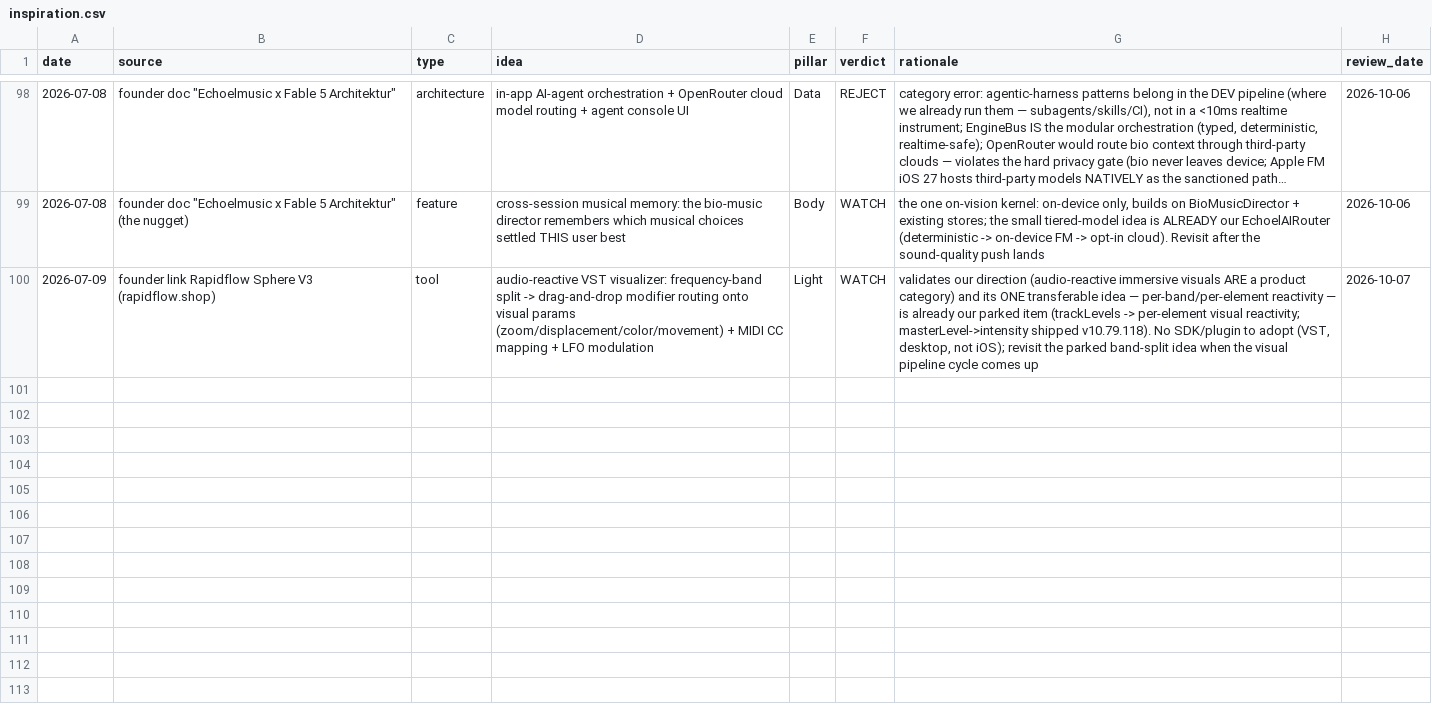
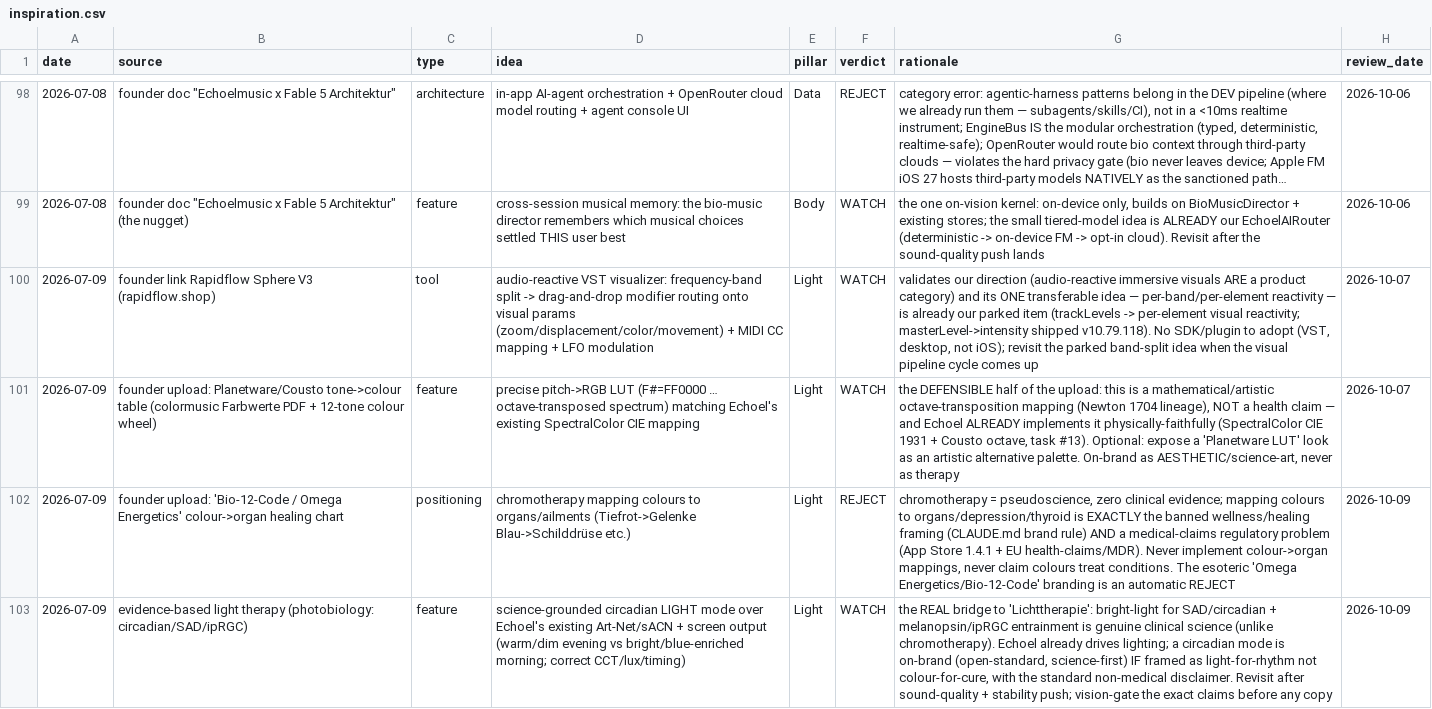
Before and after one commit to vibrationalforce/blab-ios-app, a CSV file: inspiration.csv, drawn as a sheet; only a part is shown, gaps mark what is left out; long unchanged cells end in …; the diff names each change by its address in the sheet, - before the commit and + after, or states it on an @@ line.

```diff
--- a/inspiration.csv
+++ b/inspiration.csv
+row 101: 2026-07-09 | founder upload: Planetware/Cousto tone->colour table (colormusic Farbwerte PDF + 12-tone colour wheel) | feature | precise pitch->RGB LUT (F#=FF0000 … octave-transposed spectrum) matching Echoel's existing SpectralColor CIE mapping | Light | WATCH | the DEFENSIBLE half of the upload: this is a mathematical/artistic octave-transposition mapping (Newton 1704 lineage), NOT a health claim — and Echoel ALREADY implements it physically-faithfully (SpectralColor CIE 1931 + Cousto octave, task #13). Optional: expose a 'Planetware LUT' look as an artistic alternative palette. On-brand as AESTHETIC/science-art, never as therapy | 2026-10-07
+row 102: 2026-07-09 | founder upload: 'Bio-12-Code / Omega Energetics' colour->organ healing chart | positioning | chromotherapy mapping colours to organs/ailments (Tiefrot->Gelenke Blau->Schilddrüse etc.) | Light | REJECT | chromotherapy = pseudoscience, zero clinical evidence; mapping colours to organs/depression/thyroid is EXACTLY the banned wellness/healing framing (CLAUDE.md brand rule) AND a medical-claims regulatory problem (App Store 1.4.1 + EU health-claims/MDR). Never implement colour->organ mappings, never claim colours treat conditions. The esoteric 'Omega Energetics/Bio-12-Code' branding is an automatic REJECT | 2026-10-09
+row 103: 2026-07-09 | evidence-based light therapy (photobiology: circadian/SAD/ipRGC) | feature | science-grounded circadian LIGHT mode over Echoel's existing Art-Net/sACN + screen output (warm/dim evening vs bright/blue-enriched morning; correct CCT/lux/timing) | Light | WATCH | the REAL bridge to 'Lichttherapie': bright-light for SAD/circadian + melanopsin/ipRGC entrainment is genuine clinical science (unlike chromotherapy). Echoel already drives lighting; a circadian mode is on-brand (open-standard, science-first) IF framed as light-for-rhythm not colour-for-cure, with the standard non-medical disclaimer. Revisit after sound-quality + stability push; vision-gate the exact claims before any copy | 2026-10-09
```
